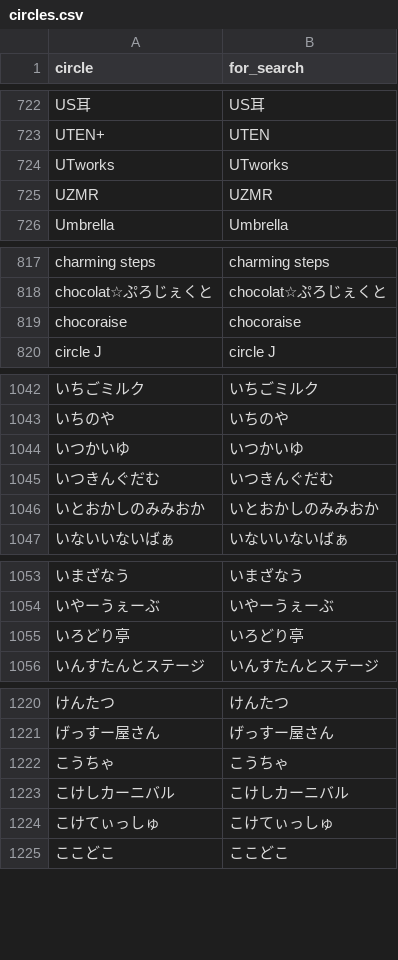
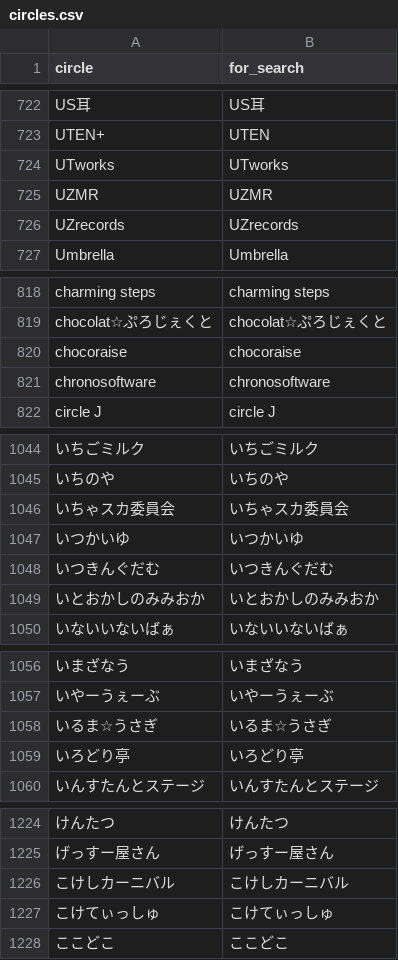
Before and after one commit to MASAYUKI-MORITA/kuppuku_database, a CSV file: circles.csv, drawn as a sheet; only a part is shown, gaps mark what is left out; removed rows and columns are numbered as before the commit, all else as after; the diff covers the shown part only; the diff names each change by its address in the sheet, - before the commit and + after, or states it on an @@ line.

```diff
--- a/circles.csv
+++ b/circles.csv
+row 726: UZrecords | UZrecords
+row 821: chronosoftware | chronosoftware
+row 1046: いちゃスカ委員会 | いちゃスカ委員会
+row 1058: いるま☆うさぎ | いるま☆うさぎ
-row 1222: こうちゃ | こうちゃ
```
Also changed, not shown: 9 added rows elsewhere in this file, voice_actors.csv.
